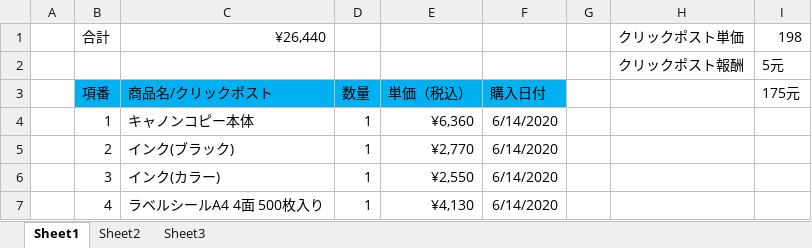
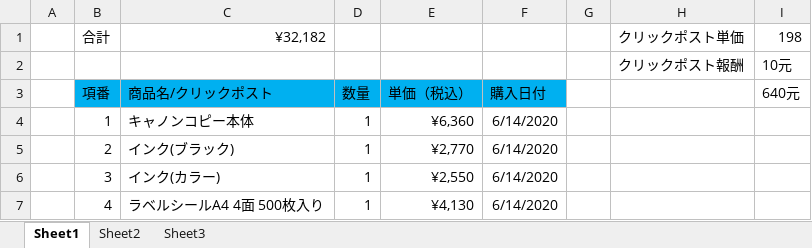
Before and after one commit to hsx124/kou_git, an Excel workbook: クリックポスト発送情報/ショッピングリスト.xlsx, sheet Sheet1, drawn as a sheet; only a part is shown; values as stored, in another font and other column widths than the file's, no borders; the diff covers the shown part only; the diff names each change by its address in the sheet, - before the commit and + after, or states it on an @@ line.

```diff
--- a/クリックポスト発送情報/ショッピングリスト.xlsx (sheet Sheet1)
+++ b/クリックポスト発送情報/ショッピングリスト.xlsx (sheet Sheet1)
-C1: ¥26,440
+C1: ¥32,182
-I2: 5元
+I2: 10元
-I3: 175元
+I3: 640元
```
Also changed, not shown: 29 added rows elsewhere in this sheet, 4 other files.
